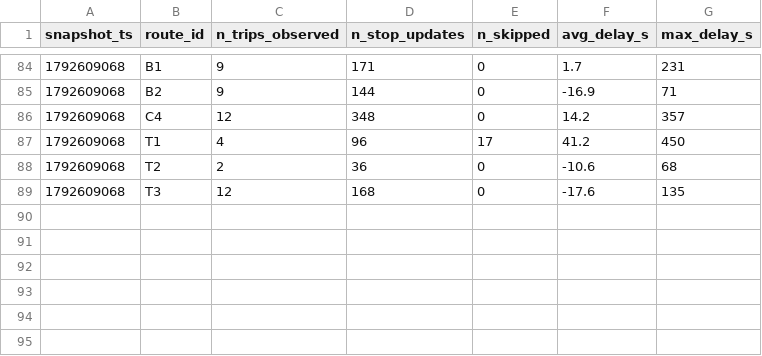
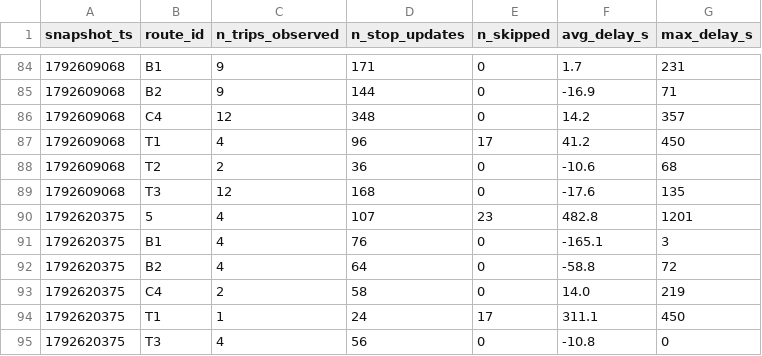
Before and after one commit to Paul72-hub/smart-mobility-lemans, a CSV file: data/history/route_delays_2026-10.csv, drawn as a sheet; only a part is shown, gaps mark what is left out.

```diff
--- a/data/history/route_delays_2026-10.csv
+++ b/data/history/route_delays_2026-10.csv
@@ -89 +89,7 @@ snapshot_ts,route_id,n_trips_observed,n_stop_updates,n_skipped,avg_delay_s,max_d
 1792609068,T3,12,168,0,-17.6,135
+1792620375,5,4,107,23,482.8,1201
+1792620375,B1,4,76,0,-165.1,3
+1792620375,B2,4,64,0,-58.8,72
+1792620375,C4,2,58,0,14.0,219
+1792620375,T1,1,24,17,311.1,450
+1792620375,T3,4,56,0,-10.8,0
```
Also changed, not shown: 1 other file.
